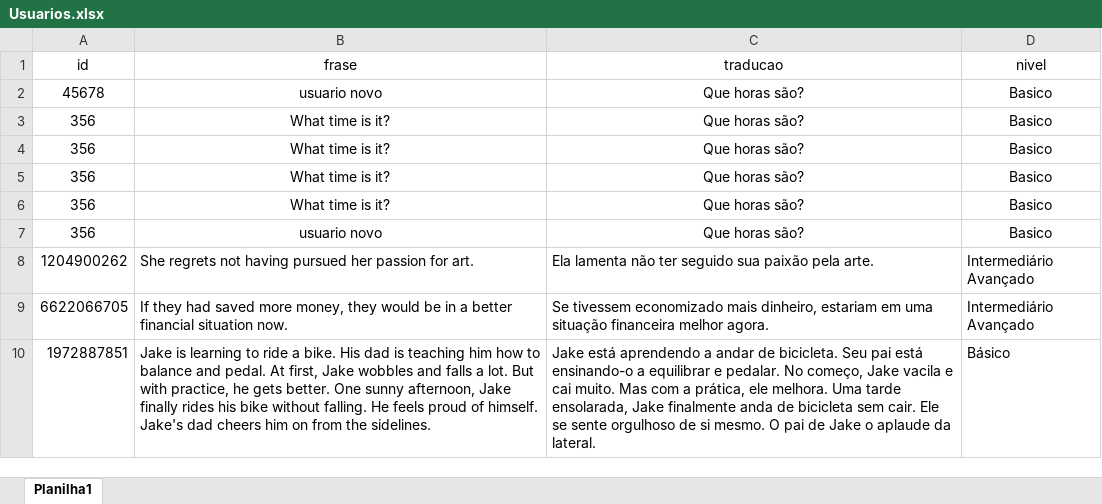
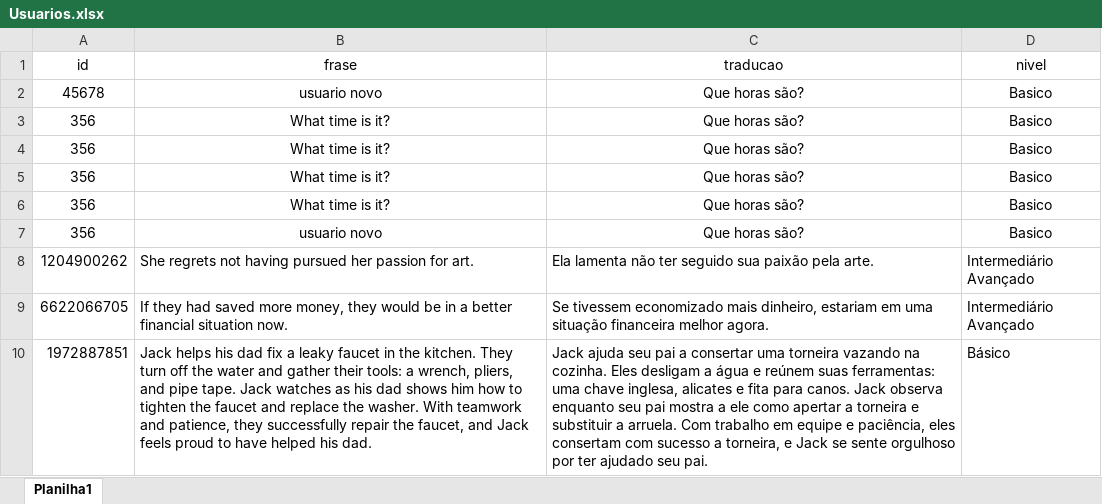
Before and after one commit to BrunoSilvaDeveloper/EnglishBot, an Excel workbook: Usuarios.xlsx, sheet Planilha1, drawn as a sheet; values as stored, in another font and other column widths than the file's, no borders; the diff names each change by its address in the sheet, - before the commit and + after, or states it on an @@ line.

```diff
--- a/Usuarios.xlsx (sheet Planilha1)
+++ b/Usuarios.xlsx (sheet Planilha1)
-B10 (frase): Jake is learning to ride a bike. His dad is teaching him how to balance and pedal. At first, Jake wobbles and falls a lot. But with practice, he gets better. One sunny afternoon, Jake finally rides his bike without falling. He feels proud of himself. Jake's dad cheers him on from the sidelines.
+B10 (frase): Jack helps his dad fix a leaky faucet in the kitchen. They turn off the water and gather their tools: a wrench, pliers, and pipe tape. Jack watches as his dad shows him how to tighten the faucet and replace the washer. With teamwork and patience, they successfully repair the faucet, and Jack feels proud to have helped his dad.
-C10 (traducao): Jake está aprendendo a andar de bicicleta. Seu pai está ensinando-o a equilibrar e pedalar. No começo, Jake vacila e cai muito. Mas com a prática, ele melhora. Uma tarde ensolarada, Jake finalmente anda de bicicleta sem cair. Ele se sente orgulhoso de si mesmo. O pai de Jake o aplaude da lateral.
+C10 (traducao): Jack ajuda seu pai a consertar uma torneira vazando na cozinha. Eles desligam a água e reúnem suas ferramentas: uma chave inglesa, alicates e fita para canos. Jack observa enquanto seu pai mostra a ele como apertar a torneira e substituir a arruela. Com trabalho em equipe e paciência, eles consertam com sucesso a torneira, e Jack se sente orgulhoso por ter ajudado seu pai.
```
Also changed, not shown: 2 other files.
